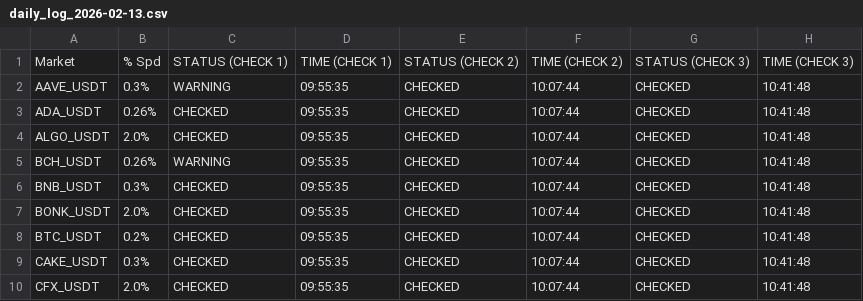
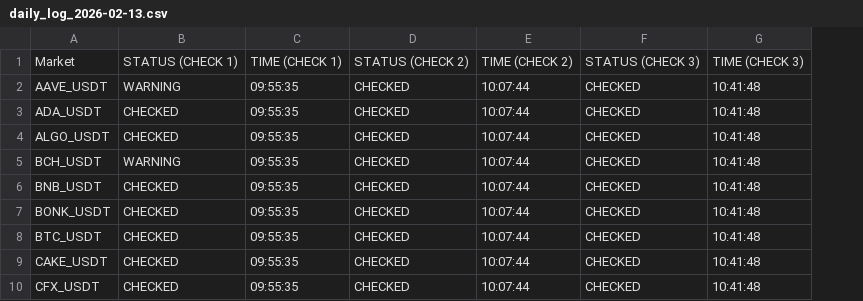
Before and after one commit to oreofemoses/orderbook-monitor, a CSV file: data/daily_log_2026-02-13.csv, drawn as a sheet; only a part is shown; the diff names each change by its address in the sheet, - before the commit and + after, or states it on an @@ line.

Commit message:
Update daily_log_2026-02-13.csv

```diff
--- a/data/daily_log_2026-02-13.csv
+++ b/data/daily_log_2026-02-13.csv
-column B, rows 1-10: % Spd | 0.3% | 0.26% | 2.0% | 0.26% | 0.3% | 2.0% | 0.2% | 0.3% | 2.0%
```
